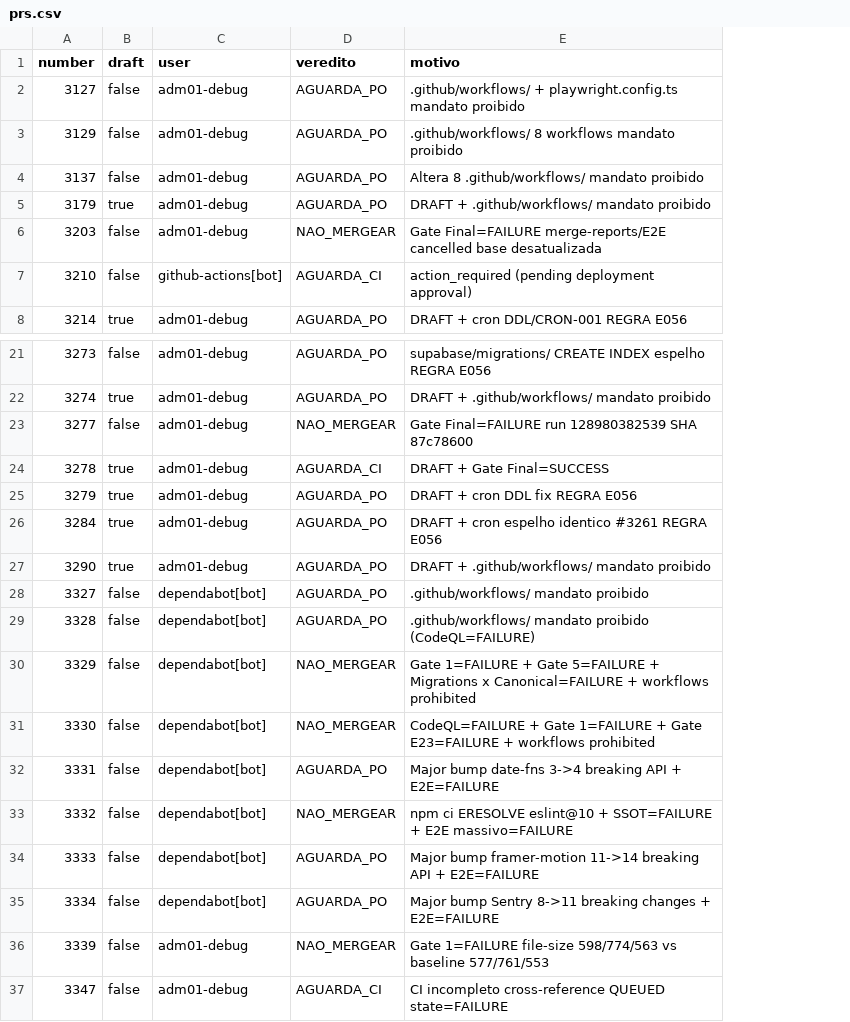
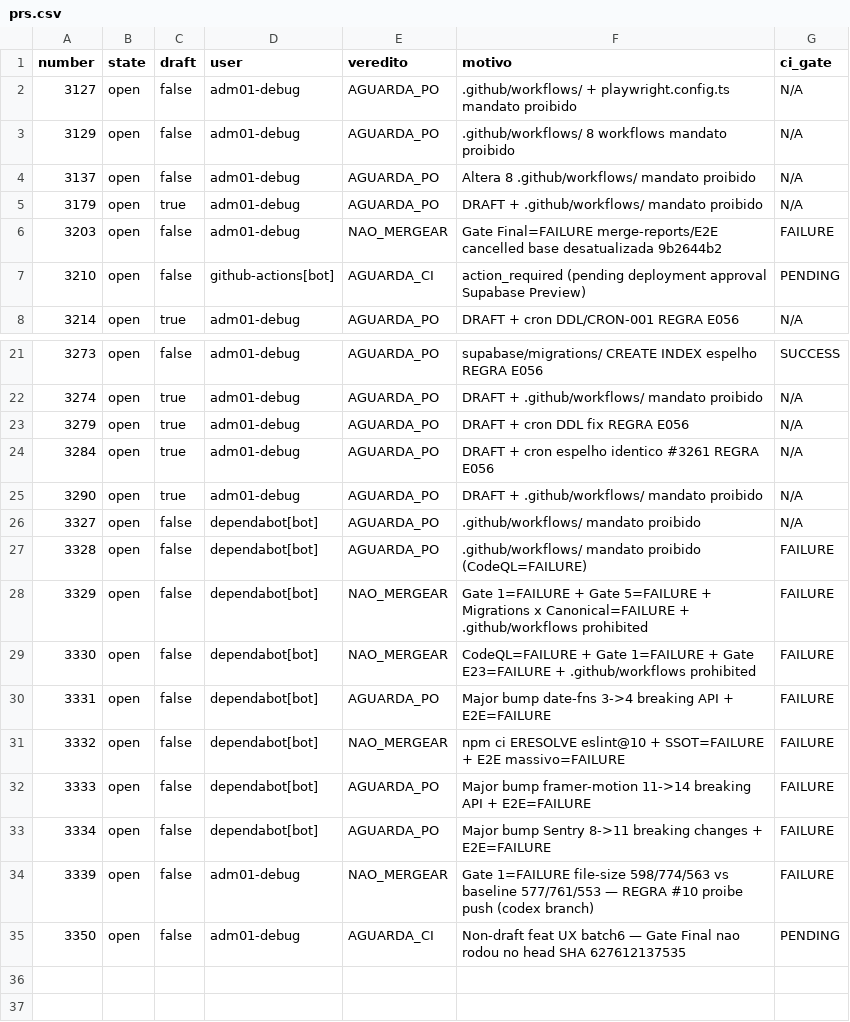
Before and after one commit to adm01-debug/Promo_Gifts_V4, a CSV file: analise-prs/prs.csv, drawn as a sheet; only a part is shown, gaps mark what is left out; removed rows and columns are numbered as before the commit, all else as after; the diff names each change by its address in the sheet, - before the commit and + after, or states it on an @@ line.

```diff
--- a/analise-prs/prs.csv
+++ b/analise-prs/prs.csv
+column B (state), rows 2-8: all open; rows 21-35: all open
+column G (ci_gate), rows 2-8: N/A | N/A | N/A | N/A | FAILURE | PENDING | N/A; rows 21-35: SUCCESS | N/A | N/A | N/A | N/A | N/A | FAILURE | FAILURE | FAILURE | FAILURE | FAILURE | FAILURE | FAILURE | FAILURE | PENDING
-F6 (motivo): …base desatualizada
+F6 (motivo): …base desatualizada 9b2644b2
-F7 (motivo): …(pending deployment approval)
+F7 (motivo): …(pending deployment approval Supabase Preview)
-row 23: 3277 | false | adm01-debug | NAO_MERGEAR | Gate Final=FAILURE run 128980382539 SHA 87c78600
-row 24: 3278 | true | adm01-debug | AGUARDA_CI | DRAFT + Gate Final=SUCCESS
-F28 (motivo): …Canonical=FAILURE + workflows prohibited
+F28 (motivo): …Canonical=FAILURE + .github/workflows prohibited
-F29 (motivo): …E23=FAILURE + workflows prohibited
+F29 (motivo): …E23=FAILURE + .github/workflows prohibited
-F34 (motivo): …baseline 577/761/553
+F34 (motivo): …baseline 577/761/553 — REGRA #10 proibe push (codex branch)
-A35 (number): 3347
+A35 (number): 3350
-F35 (motivo): CI incompleto cross-reference QUEUED state=FAILURE
+F35 (motivo): Non-draft feat UX batch6 — Gate Final nao rodou no head SHA 627612137535
```
Also changed, not shown: 11 other files.
